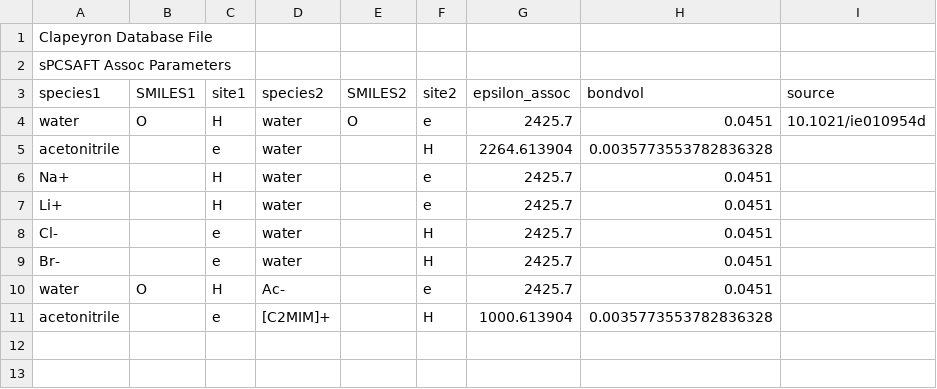
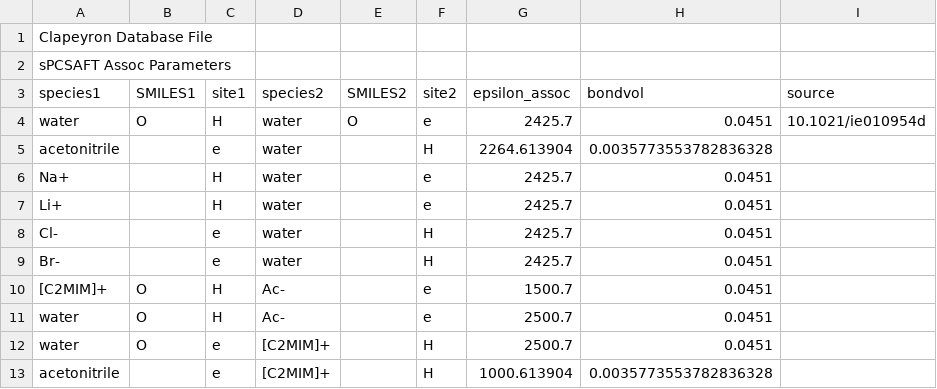
Before and after one commit to ClapeyronThermo/Clapeyron.jl, a CSV file: database/SAFT/ePCSAFT/ePCSAFT_assoc.csv, drawn as a sheet.

Commit message:
Update databases

```diff
--- a/database/SAFT/ePCSAFT/ePCSAFT_assoc.csv
+++ b/database/SAFT/ePCSAFT/ePCSAFT_assoc.csv
@@ -9,3 +9,5 @@ Cl-,,e,water,,H,2425.7,0.0451,
 Br-,,e,water,,H,2425.7,0.0451,
-water,O,H,Ac-,,e,2425.7,0.0451,
+[C2MIM]+,O,H,Ac-,,e,1500.7,0.0451,
+water,O,H,Ac-,,e,2500.7,0.0451,
+water,O,e,[C2MIM]+,,H,2500.7,0.0451,
 acetonitrile,,e,[C2MIM]+,,H,1000.613904,0.0035773553782836328,
```
Also changed, not shown: database/SAFT/PCSAFT/PCSAFT_assoc.csv, database/SAFT/PCSAFT/PCSAFT_like.csv, 2 other files.
